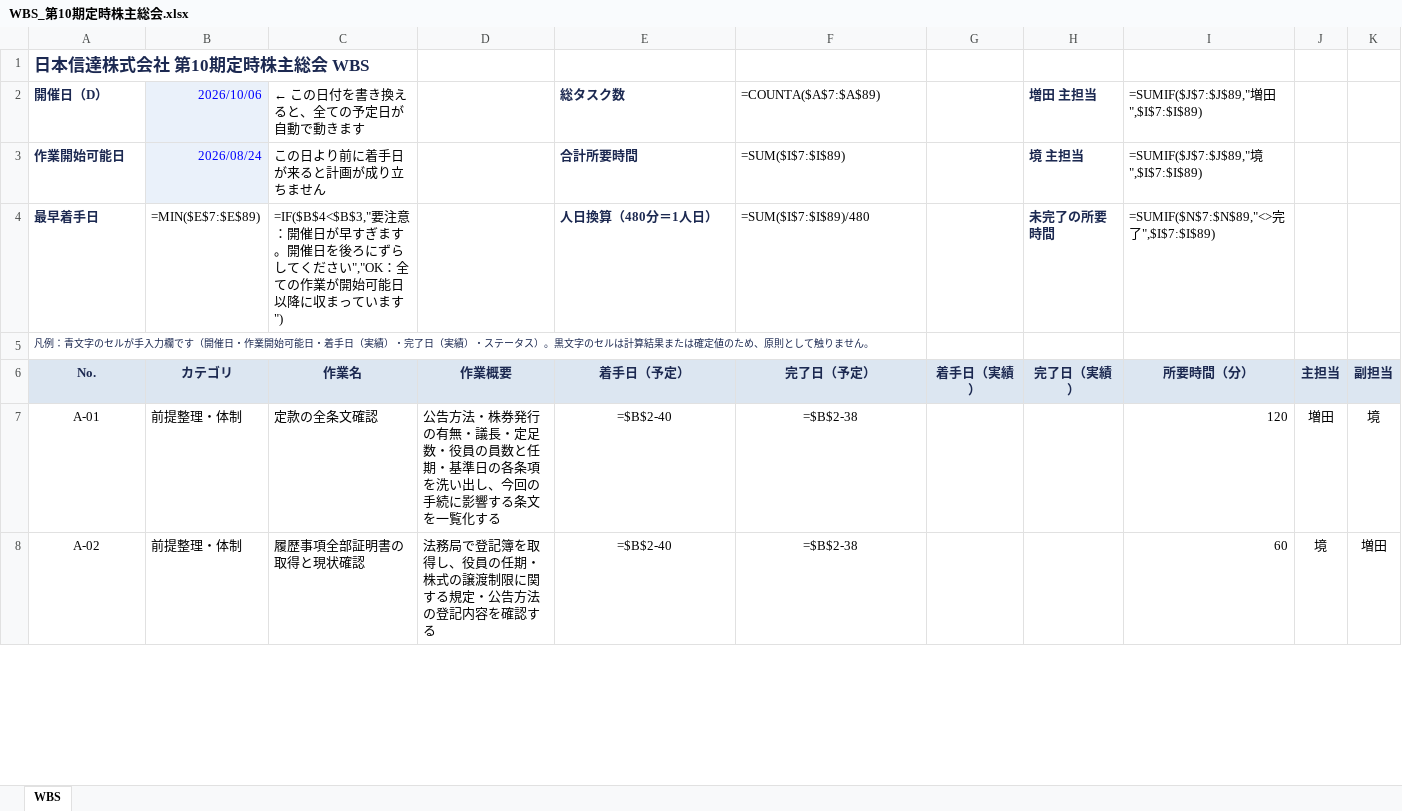
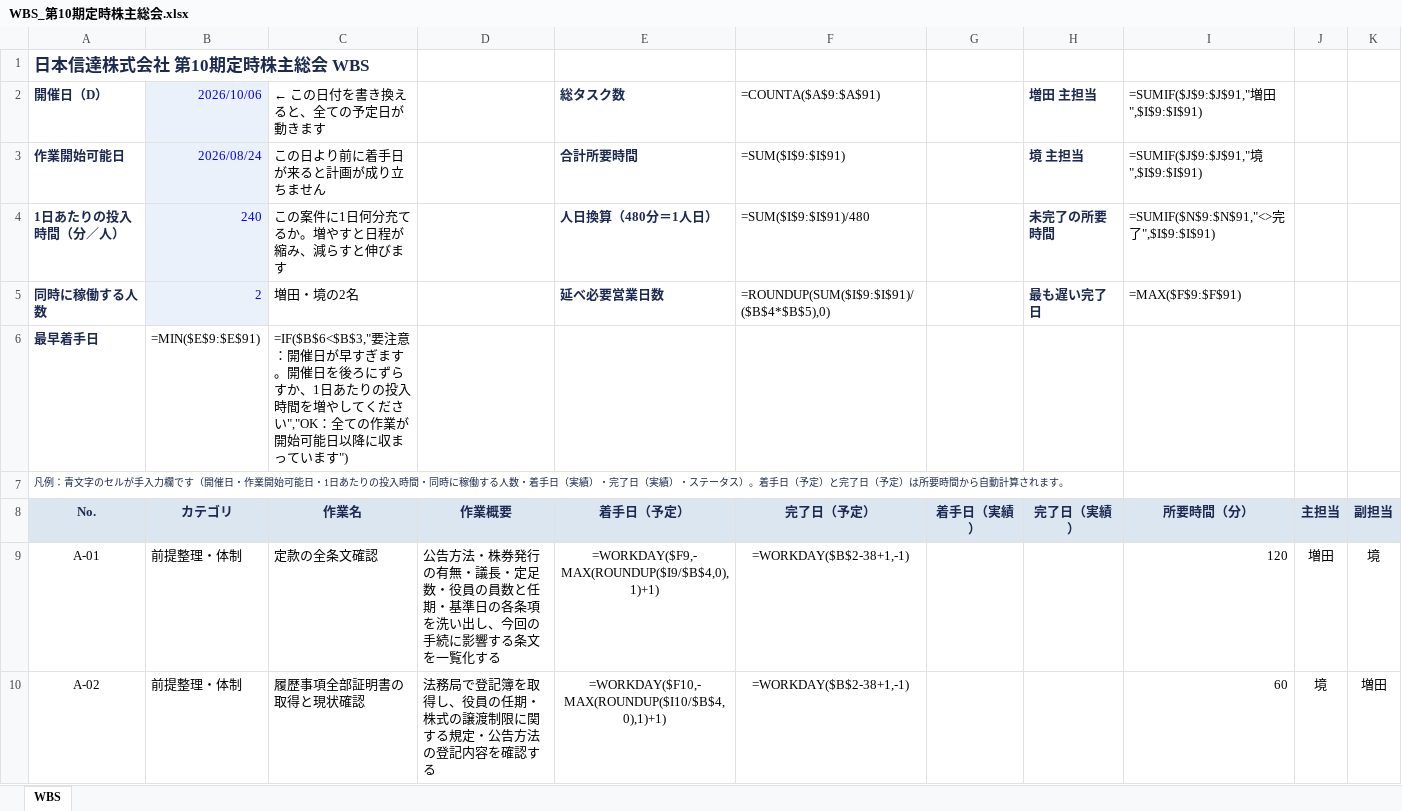
Before and after one commit to masp047/WBS-AGM, an Excel workbook: build/WBS_第10期定時株主総会.xlsx, sheet WBS, drawn as a sheet; only a part is shown; values as stored, in another font and other column widths than the file's, no borders; formulas without a stored value are shown as written; addresses are those after the commit; rows hold the shown columns only; the diff covers the shown part only; the diff names each change by its address in the sheet, - before the commit and + after, or states it on an @@ line.

```diff
--- a/build/WBS_第10期定時株主総会.xlsx (sheet WBS)
+++ b/build/WBS_第10期定時株主総会.xlsx (sheet WBS)
-C2 (作業名): ← この日付を書き換えると、全ての予定日が自動で動きます
+C2 (作業名): ← この日付を書き換えると、全ての予定日が動きます
-F2 (完了日（予定）): =COUNTA($A$7:$A$89)
+F2 (完了日（予定）): =COUNTA($A$9:$A$91)
-I2 (所要時間（分）): =SUMIF($J$7:$J$89,"増田",$I$7:$I$89)
+I2 (所要時間（分）): =SUMIF($J$9:$J$91,"増田",$I$9:$I$91)
-F3 (完了日（予定）): =SUM($I$7:$I$89)
+F3 (完了日（予定）): =SUM($I$9:$I$91)
-I3 (所要時間（分）): =SUMIF($J$7:$J$89,"境",$I$7:$I$89)
+I3 (所要時間（分）): =SUMIF($J$9:$J$91,"境",$I$9:$I$91)
+row 4: 1日あたりの投入時間（分／人） | 240 | この案件に1日何分充てるか。増やすと日程が縮み、減らすと伸びます |  | 人日換算（480分＝1人日） | =SUM($I$9:$I$91)/480 |  | 未完了の所要時間 | =SUMIF($N$9:$N$91,"<>完了",$I$9:$I$91)
+row 5: 同時に稼働する人数 | 2 | 増田・境の2名 |  | 延べ必要営業日数 | =ROUNDUP(SUM($I$9:$I$91)/($B$4*$B$5),0) |  | 最も遅い完了日 | =MAX($F$9:$F$91)
-B6 (カテゴリ): =MIN($E$7:$E$89)
+B6 (カテゴリ): =MIN($E$9:$E$91)
-C6 (作業名): =IF($B$4<$B$3,"要注意：開催日が早すぎます。開催日を後ろにずらしてくだ…
+C6 (作業名): =IF($B$6<$B$3,"要注意：開催日が早すぎます。開催日を後ろにずらすか、1日あたりの投入時間を増やしてくだ…
-E6 (着手日（予定）): 人日換算（480分＝1人日）
+E6 (着手日（予定）): (empty)
-F6 (完了日（予定）): =SUM($I$7:$I$89)/480
+F6 (完了日（予定）): (empty)
-H6 (完了日（実績）): 未完了の所要時間
+H6 (完了日（実績）): (empty)
-I6 (所要時間（分）): =SUMIF($N$7:$N$89,"<>完了",$I$7:$I$89)
+I6 (所要時間（分）): (empty)
-A7 (No.): …可能日・着手日（実績）・完了日（実績）・ステータス）。黒文字のセルは計算結果または確定値のため、原則として触りません。
+A7 (No.): …可能日・1日あたりの投入時間・同時に稼働する人数・着手日（実績）・完了日（実績）・ステータス）。着手日（予定）と完了日（予定）は所要時間から自動計算されます。
-E9 (着手日（予定）): =$B$2-40
+E9 (着手日（予定）): =WORKDAY($F9,-MAX(ROUNDUP($I9/$B$4,0),1)+1)
-F9:F10 (完了日（予定）): =$B$2-38
+F9:F10 (完了日（予定）): =WORKDAY($B$2-38+1,-1)
-E10 (着手日（予定）): =$B$2-40
+E10 (着手日（予定）): =WORKDAY($F10,-MAX(ROUNDUP($I10/$B$4,0),1)+1)
```
Also changed, not shown: 146 edited cells elsewhere in this sheet, 6 other files.
